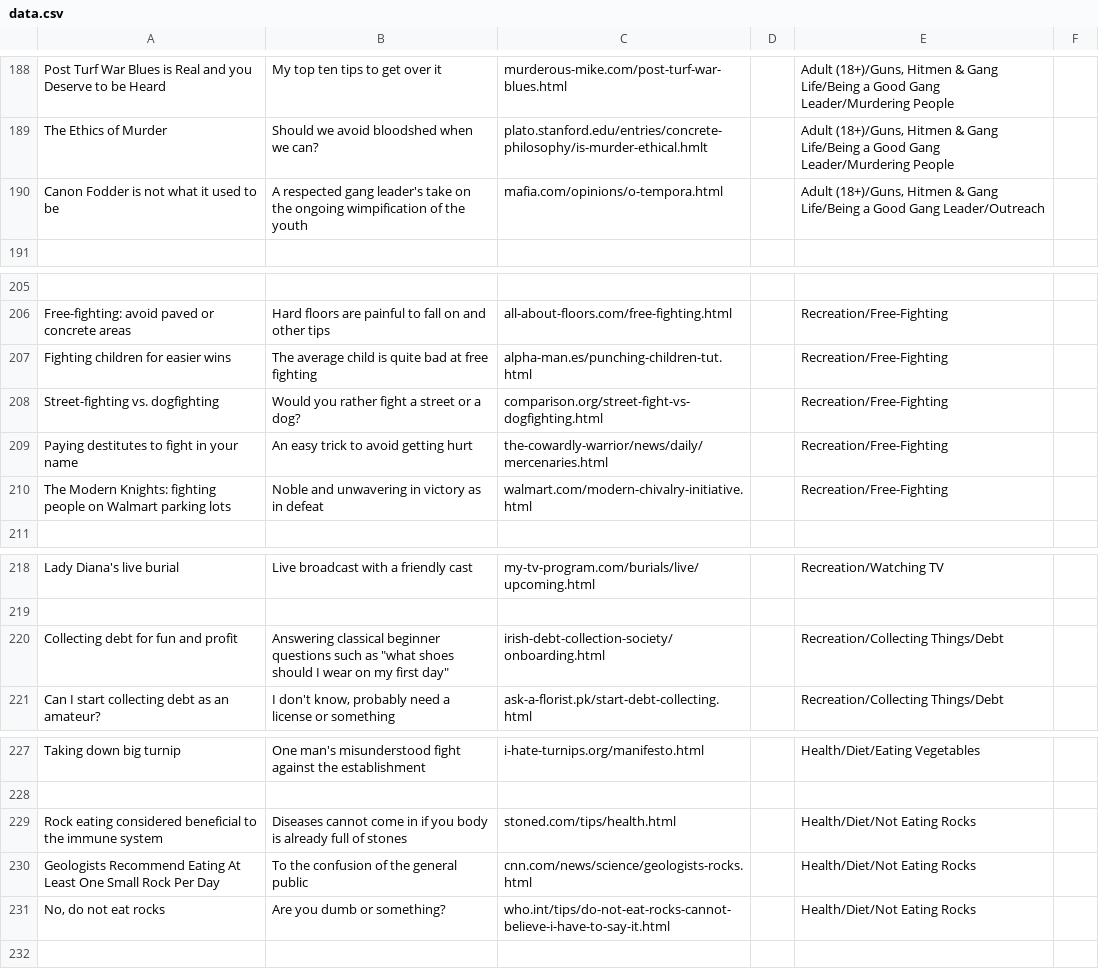
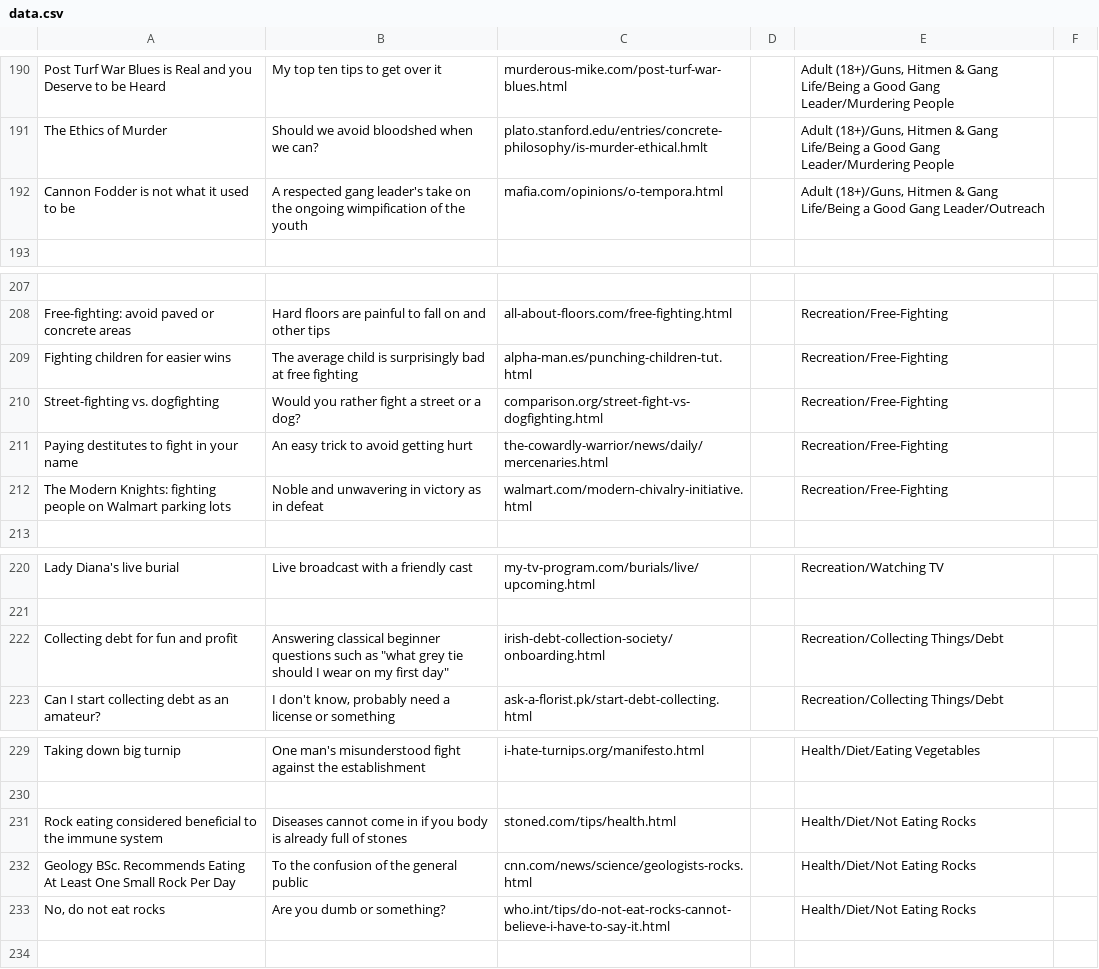
Before and after one commit to nbusser/LD-60, a CSV file: assets/data/data.csv, drawn as a sheet; only a part is shown, gaps mark what is left out; addresses are those after the commit; the diff covers the shown part only; the diff names each change by its address in the sheet, - before the commit and + after, or states it on an @@ line.

```diff
--- a/assets/data/data.csv
+++ b/assets/data/data.csv
-A192: Canon Fodder is not what it used to be
+A192: Cannon Fodder is not what it used to be
-B209: …child is quite bad at…
+B209: …child is surprisingly bad at…
-B222: …as "what shoes should I…
+B222: …as "what grey tie should I…
-A232: Geologists Recommend Eating At…
+A232: Geology BSc. Recommends Eating At…
```
Also changed, not shown: 22 added rows elsewhere in this file.
